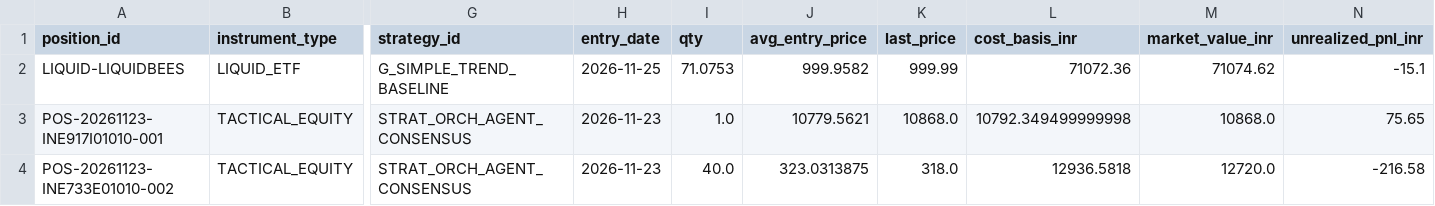
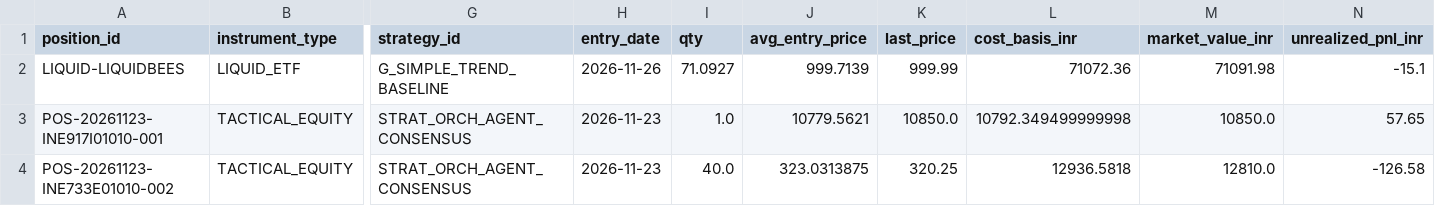
Before and after one commit to Parth2004124/Finsistant-version-2, a CSV file: reports/moreshwar_3_2/prospective_paper_trading/open_positions.csv, drawn as a sheet; only a part is shown, gaps mark what is left out; the diff names each change by its address in the sheet, - before the commit and + after, or states it on an @@ line.

```diff
--- a/reports/moreshwar_3_2/prospective_paper_trading/open_positions.csv
+++ b/reports/moreshwar_3_2/prospective_paper_trading/open_positions.csv
-H2 (entry_date): 2026-11-25
+H2 (entry_date): 2026-11-26
-I2 (qty): 71.0753
+I2 (qty): 71.0927
-J2 (avg_entry_price): 999.9582
+J2 (avg_entry_price): 999.7139
-M2 (market_value_inr): 71074.62
+M2 (market_value_inr): 71091.98
-K3 (last_price): 10868.0
+K3 (last_price): 10850.0
-M3 (market_value_inr): 10868.0
+M3 (market_value_inr): 10850.0
-N3 (unrealized_pnl_inr): 75.65
+N3 (unrealized_pnl_inr): 57.65
-K4 (last_price): 318.0
+K4 (last_price): 320.25
-M4 (market_value_inr): 12720.0
+M4 (market_value_inr): 12810.0
-N4 (unrealized_pnl_inr): -216.58
+N4 (unrealized_pnl_inr): -126.58
```
Also changed, not shown: reports/moreshwar_3_2/prospective_paper_trading/dividend_ledger.csv, reports/moreshwar_3_2/prospective_paper_trading/paper_trading_daily_report.csv, 15 other files.
